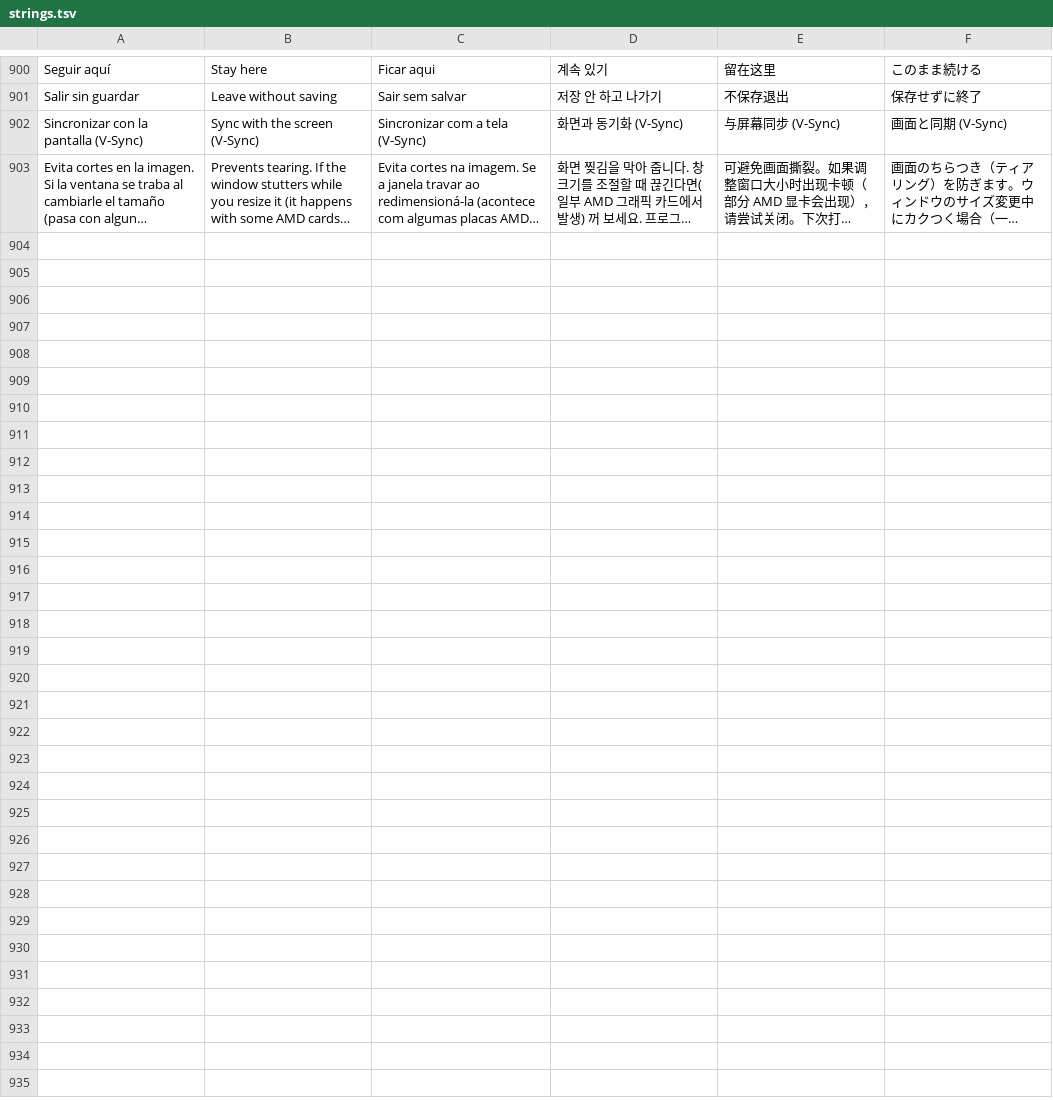
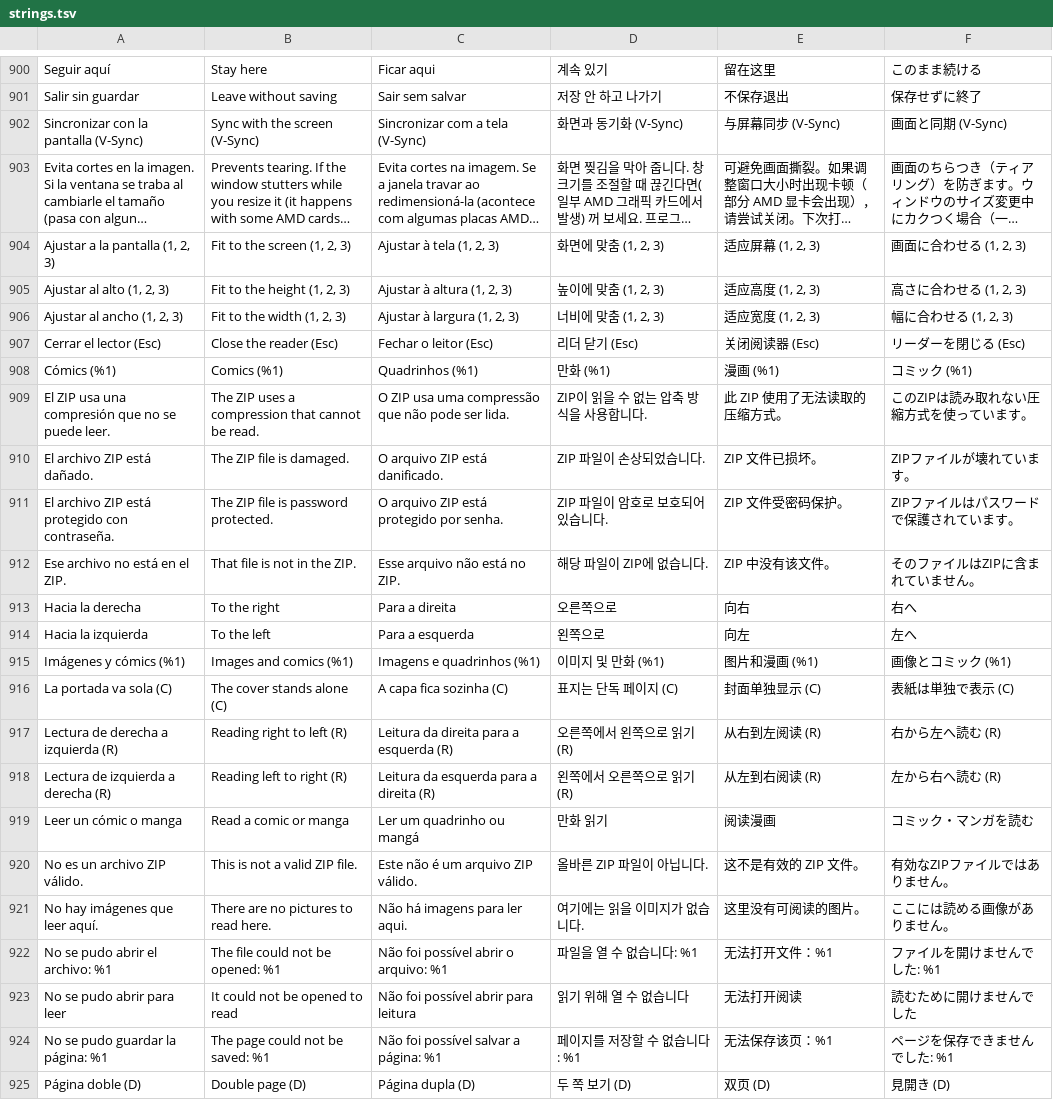
Before and after one commit to VuloB1/ProjectFoxy, a TSV file: i18n/strings.tsv, drawn as a sheet; only a part is shown, gaps mark what is left out; long unchanged cells end in …; the diff names each change by its address in the sheet, - before the commit and + after, or states it on an @@ line.

```diff
--- a/i18n/strings.tsv
+++ b/i18n/strings.tsv
+row 904: Ajustar a la pantalla (1, 2, 3) | Fit to the screen (1, 2, 3) | Ajustar à tela (1, 2, 3) | 화면에 맞춤 (1, 2, 3) | 适应屏幕 (1, 2, 3) | 画面に合わせる (1, 2, 3)
+row 905: Ajustar al alto (1, 2, 3) | Fit to the height (1, 2, 3) | Ajustar à altura (1, 2, 3) | 높이에 맞춤 (1, 2, 3) | 适应高度 (1, 2, 3) | 高さに合わせる (1, 2, 3)
+row 906: Ajustar al ancho (1, 2, 3) | Fit to the width (1, 2, 3) | Ajustar à largura (1, 2, 3) | 너비에 맞춤 (1, 2, 3) | 适应宽度 (1, 2, 3) | 幅に合わせる (1, 2, 3)
+row 907: Cerrar el lector (Esc) | Close the reader (Esc) | Fechar o leitor (Esc) | 리더 닫기 (Esc) | 关闭阅读器 (Esc) | リーダーを閉じる (Esc)
+row 908: Cómics (%1) | Comics (%1) | Quadrinhos (%1) | 만화 (%1) | 漫画 (%1) | コミック (%1)
+row 909: El ZIP usa una compresión que no se puede leer. | The ZIP uses a compression that cannot be read. | O ZIP usa uma compressão que não pode ser lida. | ZIP이 읽을 수 없는 압축 방식을 사용합니다. | 此 ZIP 使用了无法读取的压缩方式。 | このZIPは読み取れない圧縮方式を使っています。
+row 910: El archivo ZIP está dañado. | The ZIP file is damaged. | O arquivo ZIP está danificado. | ZIP 파일이 손상되었습니다. | ZIP 文件已损坏。 | ZIPファイルが壊れています。
+row 911: El archivo ZIP está protegido con contraseña. | The ZIP file is password protected. | O arquivo ZIP está protegido por senha. | ZIP 파일이 암호로 보호되어 있습니다. | ZIP 文件受密码保护。 | ZIPファイルはパスワードで保護されています。
+row 912: Ese archivo no está en el ZIP. | That file is not in the ZIP. | Esse arquivo não está no ZIP. | 해당 파일이 ZIP에 없습니다. | ZIP 中没有该文件。 | そのファイルはZIPに含まれていません。
+row 913: Hacia la derecha | To the right | Para a direita | 오른쪽으로 | 向右 | 右へ
+row 914: Hacia la izquierda | To the left | Para a esquerda | 왼쪽으로 | 向左 | 左へ
+row 915: Imágenes y cómics (%1) | Images and comics (%1) | Imagens e quadrinhos (%1) | 이미지 및 만화 (%1) | 图片和漫画 (%1) | 画像とコミック (%1)
+row 916: La portada va sola (C) | The cover stands alone (C) | A capa fica sozinha (C) | 표지는 단독 페이지 (C) | 封面单独显示 (C) | 表紙は単独で表示 (C)
+row 917: Lectura de derecha a izquierda (R) | Reading right to left (R) | Leitura da direita para a esquerda (R) | 오른쪽에서 왼쪽으로 읽기 (R) | 从右到左阅读 (R) | 右から左へ読む (R)
+row 918: Lectura de izquierda a derecha (R) | Reading left to right (R) | Leitura da esquerda para a direita (R) | 왼쪽에서 오른쪽으로 읽기 (R) | 从左到右阅读 (R) | 左から右へ読む (R)
+row 919: Leer un cómic o manga | Read a comic or manga | Ler um quadrinho ou mangá | 만화 읽기 | 阅读漫画 | コミック・マンガを読む
+row 920: No es un archivo ZIP válido. | This is not a valid ZIP file. | Este não é um arquivo ZIP válido. | 올바른 ZIP 파일이 아닙니다. | 这不是有效的 ZIP 文件。 | 有効なZIPファイルではありません。
+row 921: No hay imágenes que leer aquí. | There are no pictures to read here. | Não há imagens para ler aqui. | 여기에는 읽을 이미지가 없습니다. | 这里没有可阅读的图片。 | ここには読める画像がありません。
+row 922: No se pudo abrir el archivo: %1 | The file could not be opened: %1 | Não foi possível abrir o arquivo: %1 | 파일을 열 수 없습니다: %1 | 无法打开文件：%1 | ファイルを開けませんでした: %1
+row 923: No se pudo abrir para leer | It could not be opened to read | Não foi possível abrir para leitura | 읽기 위해 열 수 없습니다 | 无法打开阅读 | 読むために開けませんでした
+row 924: No se pudo guardar la página: %1 | The page could not be saved: %1 | Não foi possível salvar a página: %1 | 페이지를 저장할 수 없습니다: %1 | 无法保存该页：%1 | ページを保存できませんでした: %1
+row 925: Página doble (D) | Double page (D) | Página dupla (D) | 두 쪽 보기 (D) | 双页 (D) | 見開き (D)
```
Also changed, not shown: 31 other files.
